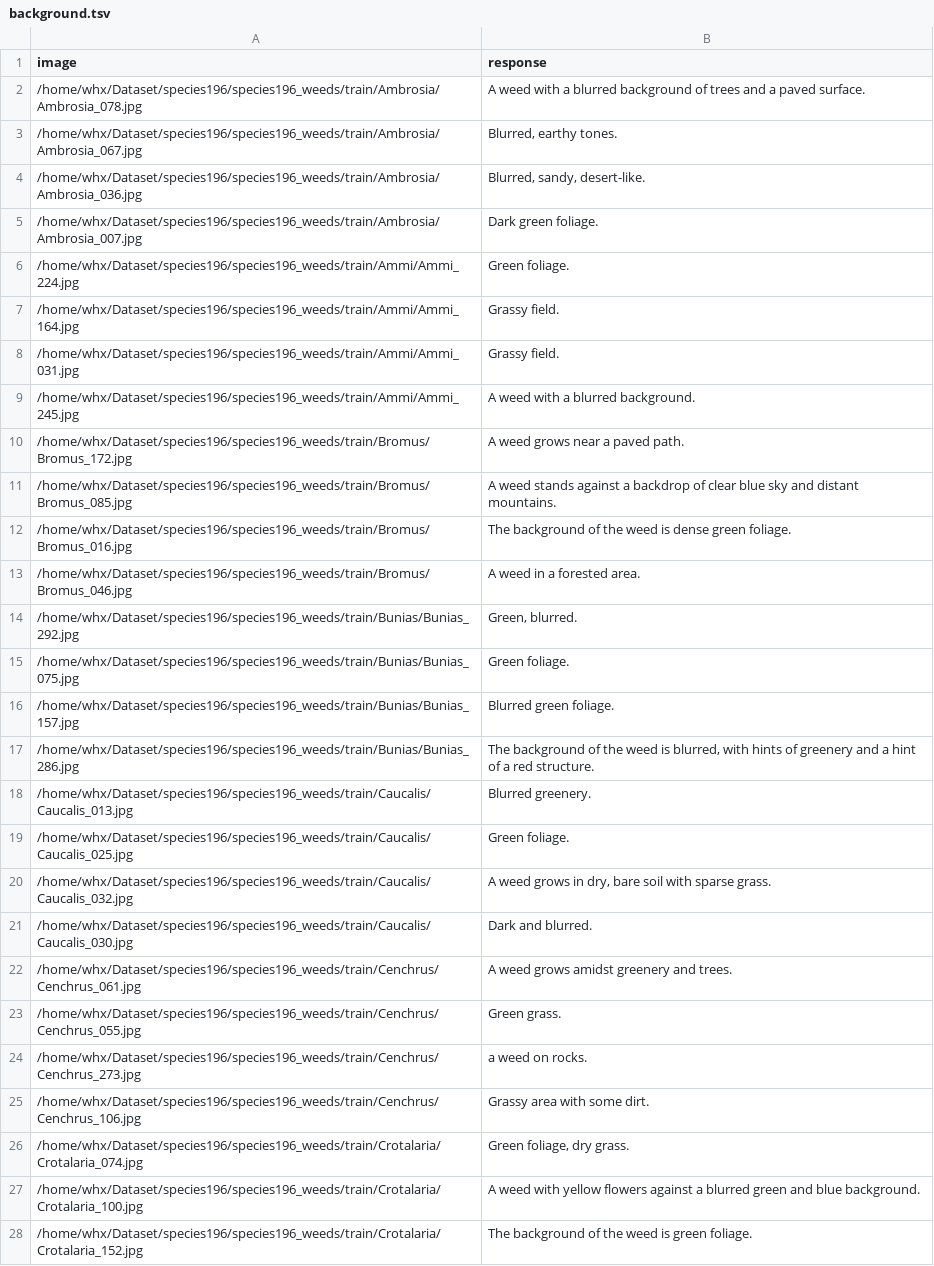
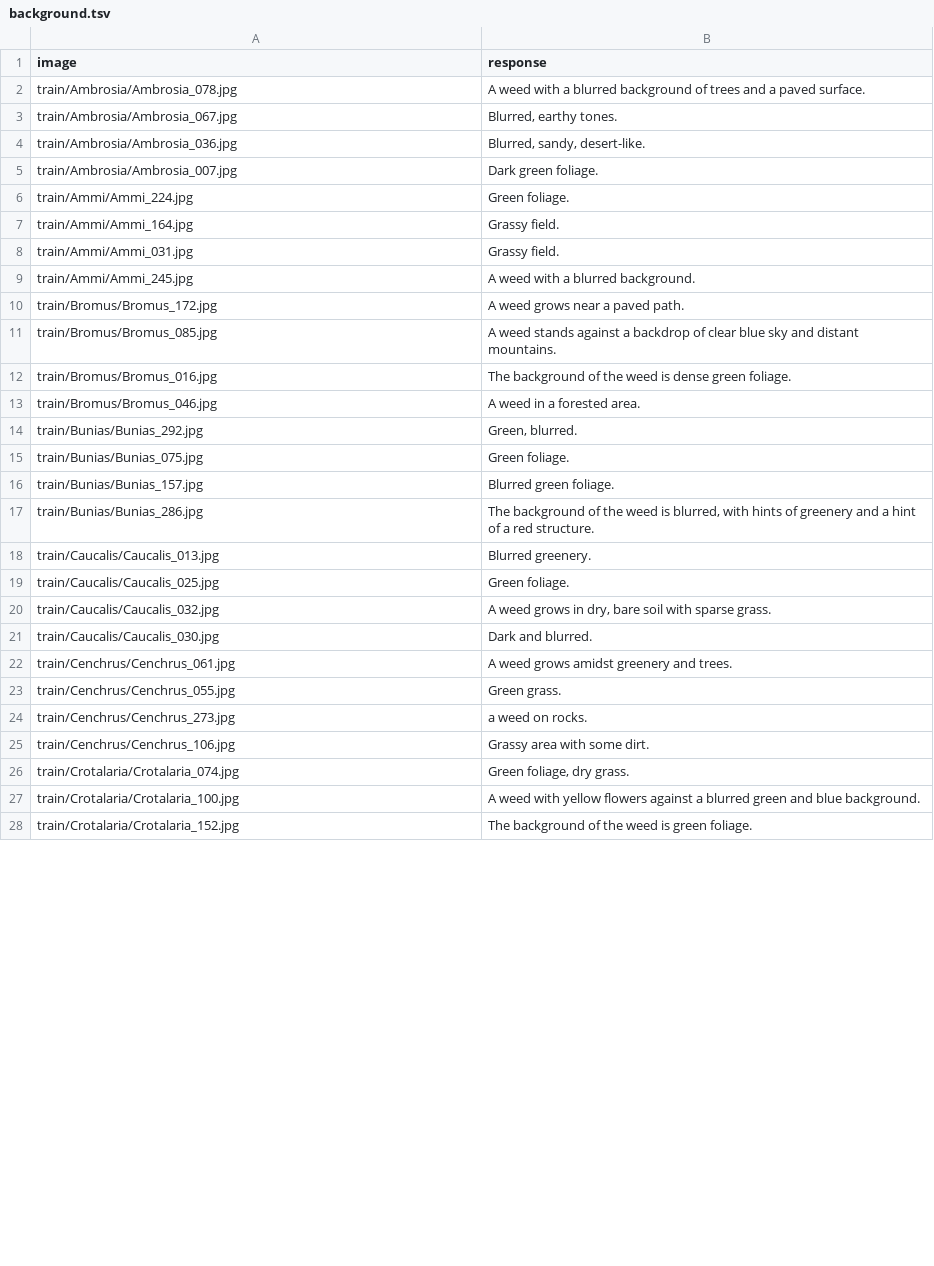
Before and after one commit to hannawang09/BOB-private, a TSV file: captions/species196_weeds_4shot/background.tsv, drawn as a sheet; only a part is shown; the diff covers the shown part only.

```diff
--- a/captions/species196_weeds_4shot/background.tsv
+++ b/captions/species196_weeds_4shot/background.tsv
@@ -1,28 +1,28 @@
 image	response
-/home/whx/Dataset/species196/species196_weeds/train/Ambrosia/Ambrosia_078.jpg	A weed with a blurred background of trees and a paved surface.
-/home/whx/Dataset/species196/species196_weeds/train/Ambrosia/Ambrosia_067.jpg	Blurred, earthy tones.
-/home/whx/Dataset/species196/species196_weeds/train/Ambrosia/Ambrosia_036.jpg	Blurred, sandy, desert-like.
-/home/whx/Dataset/species196/species196_weeds/train/Ambrosia/Ambrosia_007.jpg	Dark green foliage.
-/home/whx/Dataset/species196/species196_weeds/train/Ammi/Ammi_224.jpg	Green foliage.
-/home/whx/Dataset/species196/species196_weeds/train/Ammi/Ammi_164.jpg	Grassy field.
-/home/whx/Dataset/species196/species196_weeds/train/Ammi/Ammi_031.jpg	Grassy field.
-/home/whx/Dataset/species196/species196_weeds/train/Ammi/Ammi_245.jpg	A weed with a blurred background.
-/home/whx/Dataset/species196/species196_weeds/train/Bromus/Bromus_172.jpg	A weed grows near a paved path.
-/home/whx/Dataset/species196/species196_weeds/train/Bromus/Bromus_085.jpg	A weed stands against a backdrop of clear blue sky and distant mountains.
-/home/whx/Dataset/species196/species196_weeds/train/Bromus/Bromus_016.jpg	The background of the weed is dense green foliage.
-/home/whx/Dataset/species196/species196_weeds/train/Bromus/Bromus_046.jpg	A weed in a forested area.
-/home/whx/Dataset/species196/species196_weeds/train/Bunias/Bunias_292.jpg	Green, blurred.
-/home/whx/Dataset/species196/species196_weeds/train/Bunias/Bunias_075.jpg	Green foliage.
-/home/whx/Dataset/species196/species196_weeds/train/Bunias/Bunias_157.jpg	Blurred green foliage.
-/home/whx/Dataset/species196/species196_weeds/train/Bunias/Bunias_286.jpg	The background of the weed is blurred, with hints of greenery and a hint of a red structure.
-/home/whx/Dataset/species196/species196_weeds/train/Caucalis/Caucalis_013.jpg	Blurred greenery.
-/home/whx/Dataset/species196/species196_weeds/train/Caucalis/Caucalis_025.jpg	Green foliage.
-/home/whx/Dataset/species196/species196_weeds/train/Caucalis/Caucalis_032.jpg	A weed grows in dry, bare soil with sparse grass.
-/home/whx/Dataset/species196/species196_weeds/train/Caucalis/Caucalis_030.jpg	Dark and blurred.
-/home/whx/Dataset/species196/species196_weeds/train/Cenchrus/Cenchrus_061.jpg	A weed grows amidst greenery and trees.
-/home/whx/Dataset/species196/species196_weeds/train/Cenchrus/Cenchrus_055.jpg	Green grass.
-/home/whx/Dataset/species196/species196_weeds/train/Cenchrus/Cenchrus_273.jpg	a weed on rocks.
-/home/whx/Dataset/species196/species196_weeds/train/Cenchrus/Cenchrus_106.jpg	Grassy area with some dirt.
-/home/whx/Dataset/species196/species196_weeds/train/Crotalaria/Crotalaria_074.jpg	Green foliage, dry grass.
-/home/whx/Dataset/species196/species196_weeds/train/Crotalaria/Crotalaria_100.jpg	A weed with yellow flowers against a blurred green and blue background.
-/home/whx/Dataset/species196/species196_weeds/train/Crotalaria/Crotalaria_152.jpg	The background of the weed is green foliage.
+train/Ambrosia/Ambrosia_078.jpg	A weed with a blurred background of trees and a paved surface.
+train/Ambrosia/Ambrosia_067.jpg	Blurred, earthy tones.
+train/Ambrosia/Ambrosia_036.jpg	Blurred, sandy, desert-like.
+train/Ambrosia/Ambrosia_007.jpg	Dark green foliage.
+train/Ammi/Ammi_224.jpg	Green foliage.
+train/Ammi/Ammi_164.jpg	Grassy field.
+train/Ammi/Ammi_031.jpg	Grassy field.
+train/Ammi/Ammi_245.jpg	A weed with a blurred background.
+train/Bromus/Bromus_172.jpg	A weed grows near a paved path.
+train/Bromus/Bromus_085.jpg	A weed stands against a backdrop of clear blue sky and distant mountains.
+train/Bromus/Bromus_016.jpg	The background of the weed is dense green foliage.
+train/Bromus/Bromus_046.jpg	A weed in a forested area.
+train/Bunias/Bunias_292.jpg	Green, blurred.
+train/Bunias/Bunias_075.jpg	Green foliage.
+train/Bunias/Bunias_157.jpg	Blurred green foliage.
+train/Bunias/Bunias_286.jpg	The background of the weed is blurred, with hints of greenery and a hint of a red structure.
+train/Caucalis/Caucalis_013.jpg	Blurred greenery.
+train/Caucalis/Caucalis_025.jpg	Green foliage.
+train/Caucalis/Caucalis_032.jpg	A weed grows in dry, bare soil with sparse grass.
+train/Caucalis/Caucalis_030.jpg	Dark and blurred.
+train/Cenchrus/Cenchrus_061.jpg	A weed grows amidst greenery and trees.
+train/Cenchrus/Cenchrus_055.jpg	Green grass.
+train/Cenchrus/Cenchrus_273.jpg	a weed on rocks.
+train/Cenchrus/Cenchrus_106.jpg	Grassy area with some dirt.
+train/Crotalaria/Crotalaria_074.jpg	Green foliage, dry grass.
+train/Crotalaria/Crotalaria_100.jpg	A weed with yellow flowers against a blurred green and blue background.
+train/Crotalaria/Crotalaria_152.jpg	The background of the weed is green foliage.
```
Also changed, not shown: 53 edited cells elsewhere in this file, captions/meta_album_plantdoc_4shot/background.tsv, captions/meta_album_plantdoc_4shot/pose.tsv, 33 other files.
